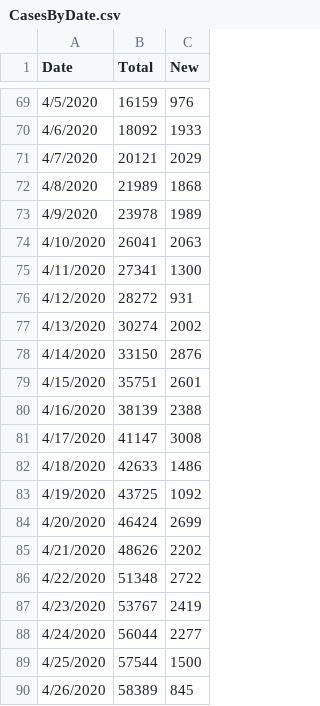
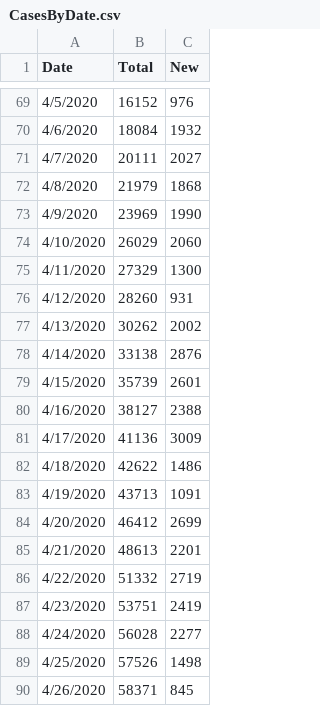
Before and after one commit to nahlgren/MA_COVID-19, a CSV file: CasesByDate.csv, drawn as a sheet; only a part is shown, gaps mark what is left out; the diff covers the shown part only.

```diff
--- a/CasesByDate.csv
+++ b/CasesByDate.csv
@@ -69,22 +69,22 @@ Date,Total,New
-4/5/2020,16159,976
-4/6/2020,18092,1933
-4/7/2020,20121,2029
-4/8/2020,21989,1868
-4/9/2020,23978,1989
-4/10/2020,26041,2063
-4/11/2020,27341,1300
-4/12/2020,28272,931
-4/13/2020,30274,2002
-4/14/2020,33150,2876
-4/15/2020,35751,2601
-4/16/2020,38139,2388
-4/17/2020,41147,3008
-4/18/2020,42633,1486
-4/19/2020,43725,1092
-4/20/2020,46424,2699
-4/21/2020,48626,2202
-4/22/2020,51348,2722
-4/23/2020,53767,2419
-4/24/2020,56044,2277
-4/25/2020,57544,1500
-4/26/2020,58389,845
+4/5/2020,16152,976
+4/6/2020,18084,1932
+4/7/2020,20111,2027
+4/8/2020,21979,1868
+4/9/2020,23969,1990
+4/10/2020,26029,2060
+4/11/2020,27329,1300
+4/12/2020,28260,931
+4/13/2020,30262,2002
+4/14/2020,33138,2876
+4/15/2020,35739,2601
+4/16/2020,38127,2388
+4/17/2020,41136,3009
+4/18/2020,42622,1486
+4/19/2020,43713,1091
+4/20/2020,46412,2699
+4/21/2020,48613,2201
+4/22/2020,51332,2719
+4/23/2020,53751,2419
+4/24/2020,56028,2277
+4/25/2020,57526,1498
+4/26/2020,58371,845
```
Also changed, not shown: 4 added rows and 86 edited cells elsewhere in this file, County.csv, Leceister_city.tsv, 14 other files.
